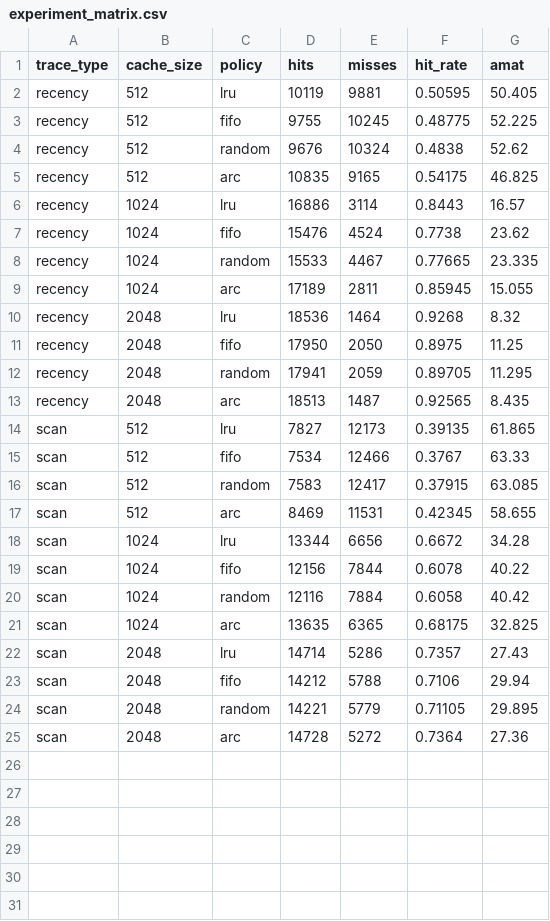
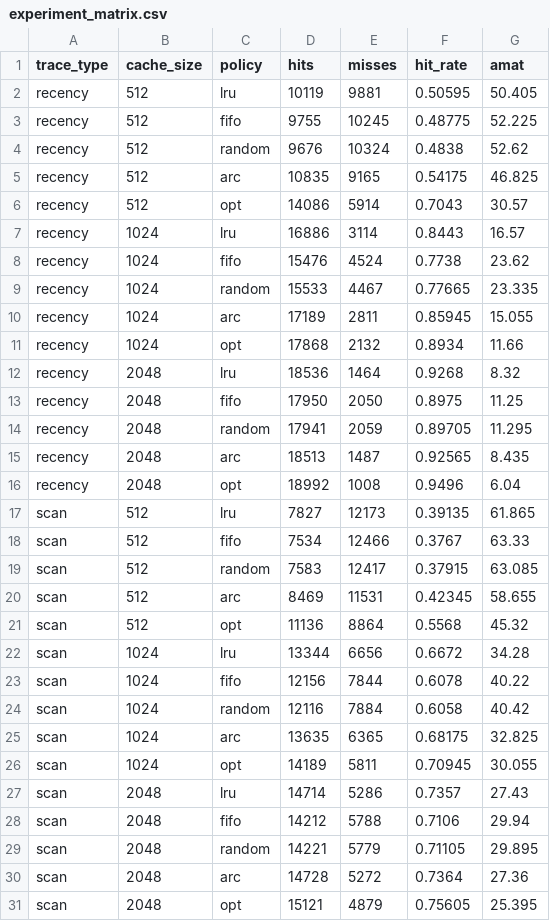
Before and after one commit to SammyIdana/CACHE-POLITICS-REPLACEMENT-POLICY-TRADE-OFFS-FOR-SSNIT-RECORDS-PROCESSING, a CSV file: results/experiment_matrix.csv, drawn as a sheet.

Commit message:
Add post-scan recovery script and update experiment matrix with optimal policy results

```diff
--- a/results/experiment_matrix.csv
+++ b/results/experiment_matrix.csv
@@ -5,2 +5,3 @@ recency,512,random,9676,10324,0.4838,52.62
 recency,512,arc,10835,9165,0.54175,46.825
+recency,512,opt,14086,5914,0.7043,30.57
 recency,1024,lru,16886,3114,0.8443,16.57
@@ -9,2 +10,3 @@ recency,1024,random,15533,4467,0.77665,23.335
 recency,1024,arc,17189,2811,0.85945,15.055
+recency,1024,opt,17868,2132,0.8934,11.66
 recency,2048,lru,18536,1464,0.9268,8.32
@@ -13,2 +15,3 @@ recency,2048,random,17941,2059,0.89705,11.295
 recency,2048,arc,18513,1487,0.92565,8.435
+recency,2048,opt,18992,1008,0.9496,6.04
 scan,512,lru,7827,12173,0.39135,61.865
@@ -17,2 +20,3 @@ scan,512,random,7583,12417,0.37915,63.085
 scan,512,arc,8469,11531,0.42345,58.655
+scan,512,opt,11136,8864,0.5568,45.32
 scan,1024,lru,13344,6656,0.6672,34.28
@@ -21,2 +25,3 @@ scan,1024,random,12116,7884,0.6058,40.42
 scan,1024,arc,13635,6365,0.68175,32.825
+scan,1024,opt,14189,5811,0.70945,30.055
 scan,2048,lru,14714,5286,0.7357,27.43
@@ -25 +30,2 @@ scan,2048,random,14221,5779,0.71105,29.895
 scan,2048,arc,14728,5272,0.7364,27.36
+scan,2048,opt,15121,4879,0.75605,25.395
```
Also changed, not shown: 3 other files.
